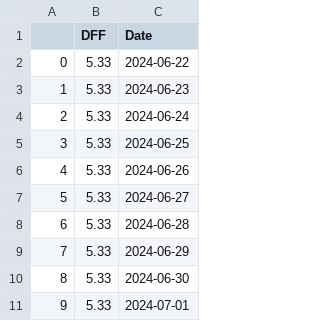
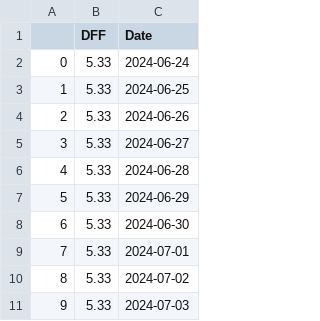
Before and after one commit to Brycekratzer/Economic-Web-DashBoard, a CSV file: data/monetary_policy/interest_rate_data.csv, drawn as a sheet; only a part is shown; the shorter side is filled out with more unchanged rows; removed rows and columns are numbered as before the commit, all else as after; the diff names each change by its address in the sheet, - before the commit and + after, or states it on an @@ line.

```diff
--- a/data/monetary_policy/interest_rate_data.csv
+++ b/data/monetary_policy/interest_rate_data.csv
-row 2: 0 | 5.33 | 2024-06-22
-row 3: 1 | 5.33 | 2024-06-23
@@ column A renumbered from row 2 down @@
```
Also changed, not shown: data/model_data/Pre_Norm_Model_Data.csv, data/model_projections/actual_stock_week_prior.csv, 4 other files.
